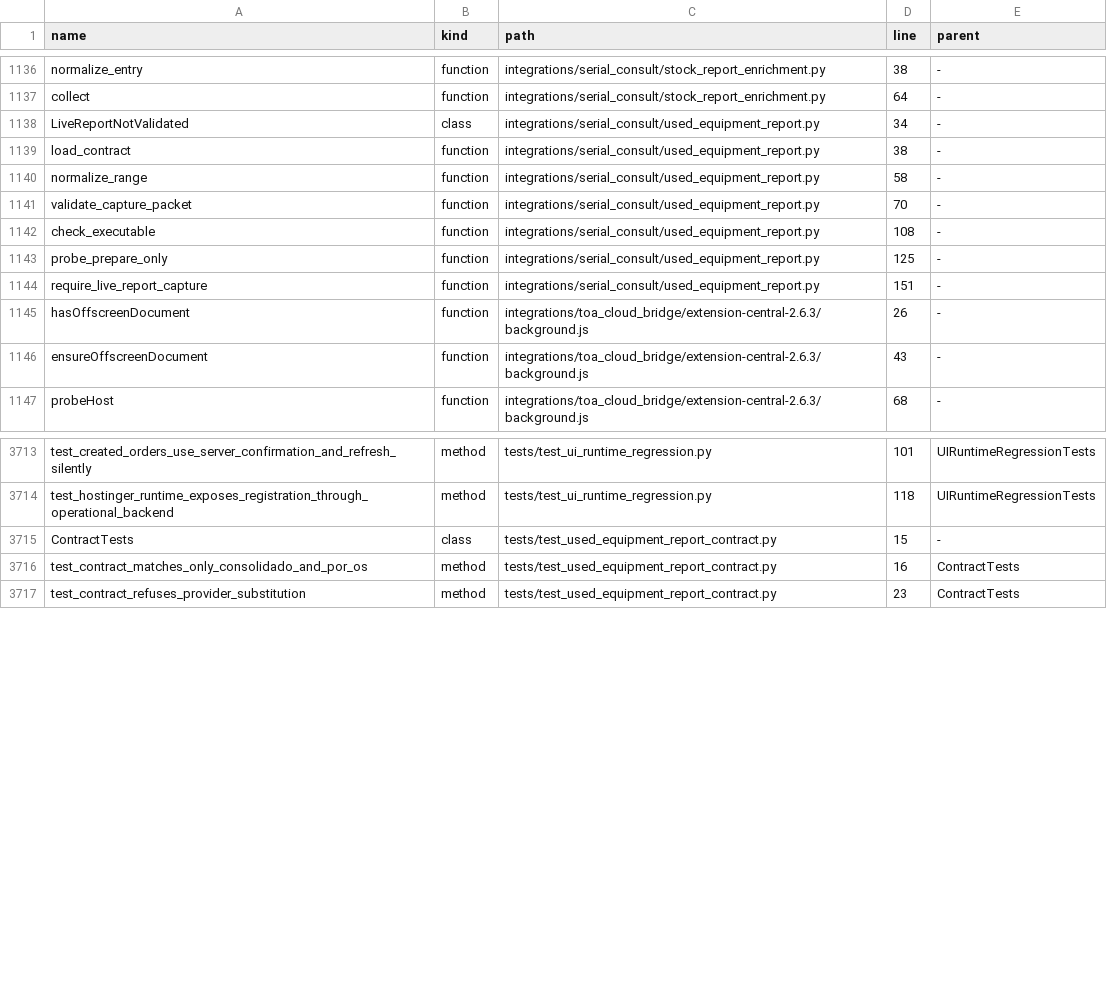
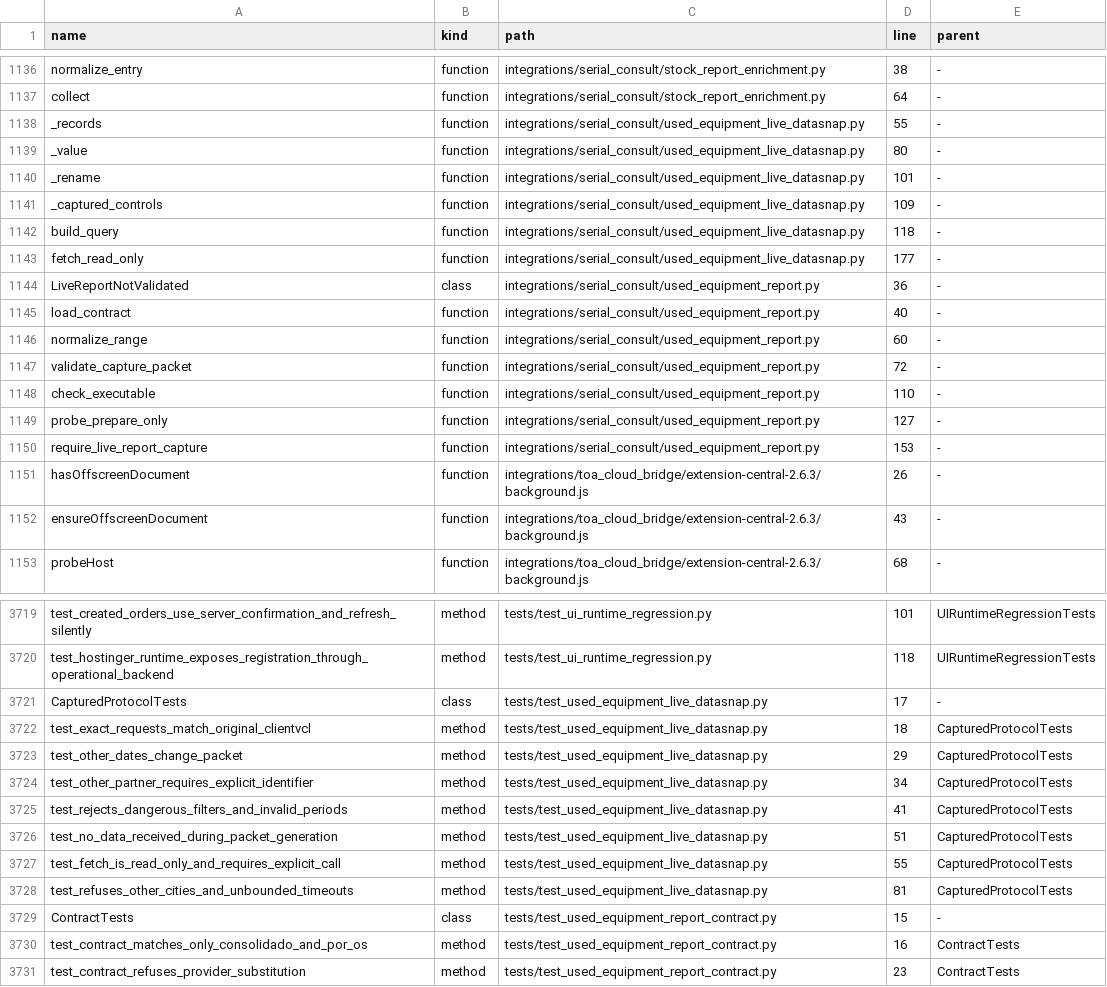
Before and after one commit to clarotechnet/dominium, a TSV file: .dominium/symbol-index.tsv, drawn as a sheet; only a part is shown, gaps mark what is left out.

Commit message:
feat(stock): reproduce captured DataSnap used-equipment requests [skip deploy]

```diff
--- a/.dominium/symbol-index.tsv
+++ b/.dominium/symbol-index.tsv
@@ -1137,9 +1137,15 @@ normalize_entry	function	integrations/serial_consult/stock_report_enrichment.py
 collect	function	integrations/serial_consult/stock_report_enrichment.py	64	-
-LiveReportNotValidated	class	integrations/serial_consult/used_equipment_report.py	34	-
-load_contract	function	integrations/serial_consult/used_equipment_report.py	38	-
-normalize_range	function	integrations/serial_consult/used_equipment_report.py	58	-
-validate_capture_packet	function	integrations/serial_consult/used_equipment_report.py	70	-
-check_executable	function	integrations/serial_consult/used_equipment_report.py	108	-
-probe_prepare_only	function	integrations/serial_consult/used_equipment_report.py	125	-
-require_live_report_capture	function	integrations/serial_consult/used_equipment_report.py	151	-
+_records	function	integrations/serial_consult/used_equipment_live_datasnap.py	55	-
+_value	function	integrations/serial_consult/used_equipment_live_datasnap.py	80	-
+_rename	function	integrations/serial_consult/used_equipment_live_datasnap.py	101	-
+_captured_controls	function	integrations/serial_consult/used_equipment_live_datasnap.py	109	-
+build_query	function	integrations/serial_consult/used_equipment_live_datasnap.py	118	-
+fetch_read_only	function	integrations/serial_consult/used_equipment_live_datasnap.py	177	-
+LiveReportNotValidated	class	integrations/serial_consult/used_equipment_report.py	36	-
+load_contract	function	integrations/serial_consult/used_equipment_report.py	40	-
+normalize_range	function	integrations/serial_consult/used_equipment_report.py	60	-
+validate_capture_packet	function	integrations/serial_consult/used_equipment_report.py	72	-
+check_executable	function	integrations/serial_consult/used_equipment_report.py	110	-
+probe_prepare_only	function	integrations/serial_consult/used_equipment_report.py	127	-
+require_live_report_capture	function	integrations/serial_consult/used_equipment_report.py	153	-
 hasOffscreenDocument	function	integrations/toa_cloud_bridge/extension-central-2.6.3/background.js	26	-
@@ -3714,2 +3720,10 @@ test_created_orders_use_server_confirmation_and_refresh_silently	method	tests/te
 test_hostinger_runtime_exposes_registration_through_operational_backend	method	tests/test_ui_runtime_regression.py	118	UIRuntimeRegressionTests
+CapturedProtocolTests	class	tests/test_used_equipment_live_datasnap.py	17	-
+test_exact_requests_match_original_clientvcl	method	tests/test_used_equipment_live_datasnap.py	18	CapturedProtocolTests
+test_other_dates_change_packet	method	tests/test_used_equipment_live_datasnap.py	29	CapturedProtocolTests
+test_other_partner_requires_explicit_identifier	method	tests/test_used_equipment_live_datasnap.py	34	CapturedProtocolTests
+test_rejects_dangerous_filters_and_invalid_periods	method	tests/test_used_equipment_live_datasnap.py	41	CapturedProtocolTests
+test_no_data_received_during_packet_generation	method	tests/test_used_equipment_live_datasnap.py	51	CapturedProtocolTests
+test_fetch_is_read_only_and_requires_explicit_call	method	tests/test_used_equipment_live_datasnap.py	55	CapturedProtocolTests
+test_refuses_other_cities_and_unbounded_timeouts	method	tests/test_used_equipment_live_datasnap.py	81	CapturedProtocolTests
 ContractTests	class	tests/test_used_equipment_report_contract.py	15	-
```
Also changed, not shown: .dominium/dependency-index.tsv, .dominium/file-index.tsv, 7 other files.
